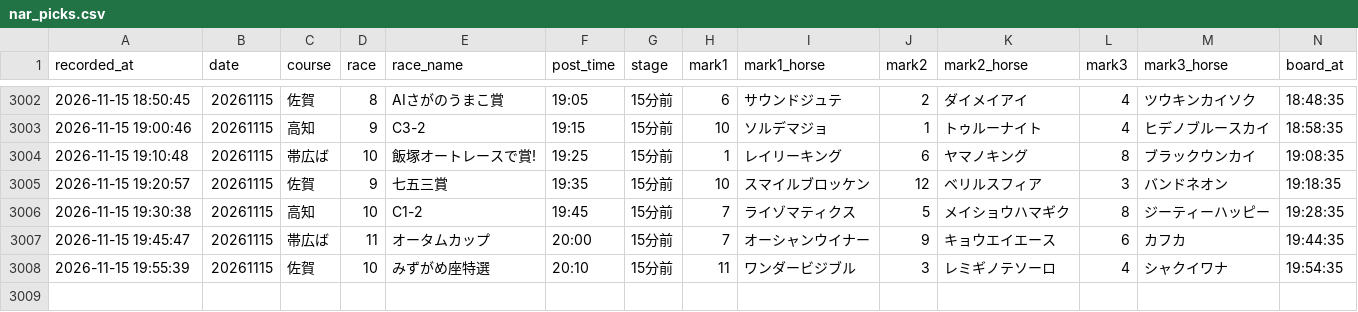
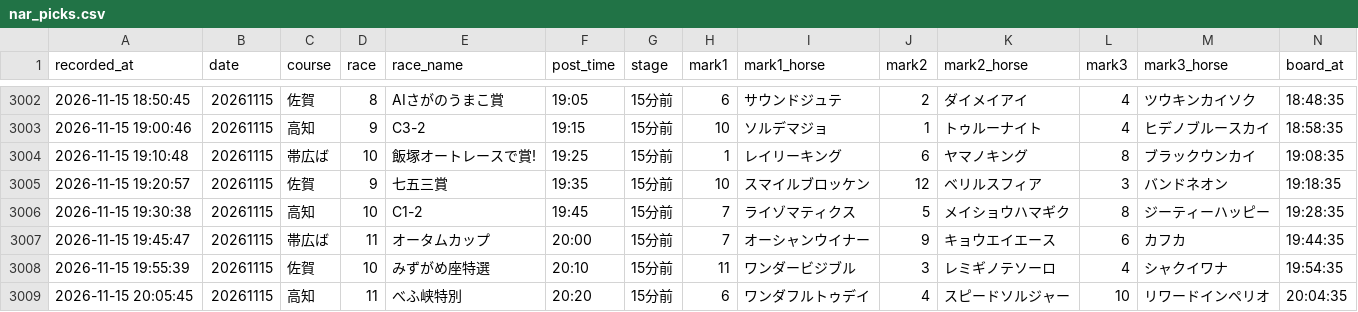
Before and after one commit to mtezoro-hash/keiba-picks, a CSV file: nar_picks.csv, drawn as a sheet; only a part is shown, gaps mark what is left out; rows hold the shown columns only; the diff names each change by its address in the sheet, - before the commit and + after, or states it on an @@ line.

Commit message:
地方の記録 nar_picks.csv 20261115

```diff
--- a/nar_picks.csv
+++ b/nar_picks.csv
+row 3009: 2026-11-15 20:05:45 | 20261115 | 高知 | 11 | べふ峡特別 | 20:20 | 15分前 | 6 | ワンダフルトゥデイ | 4 | スピードソルジャー | 10 | リワードインペリオ | 20:04:35
```
